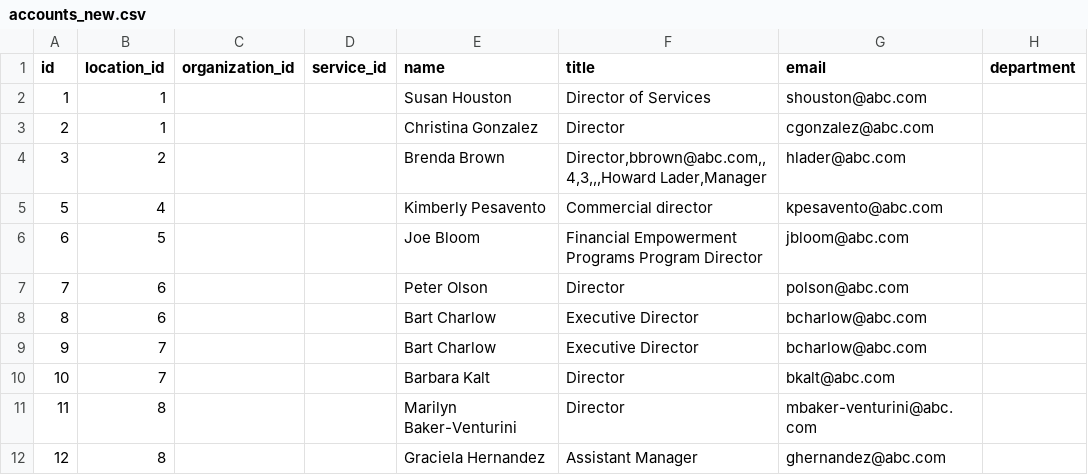
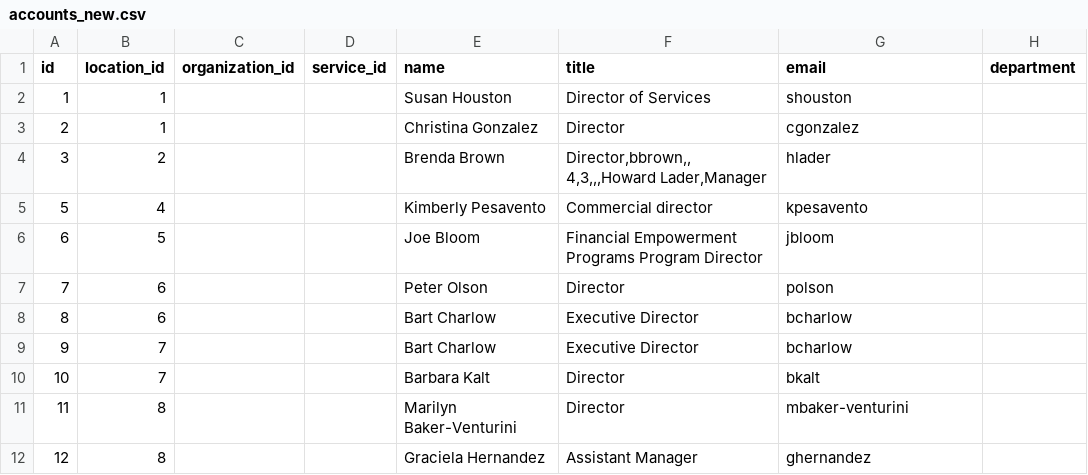
Before and after one commit to sid-brest/bash, a CSV file: accounts_new.csv, drawn as a sheet; only a part is shown; the diff covers the shown part only.

```diff
--- a/accounts_new.csv
+++ b/accounts_new.csv
@@ -1,13 +1,13 @@
 id,location_id,organization_id,service_id,name,title,email,department
-1,1,,,Susan Houston,Director of Services,shouston@abc.com,
-2,1,,,Christina Gonzalez,Director,cgonzalez@abc.com,
-3,2,,,Brenda Brown,"Director,bbrown@abc.com,,
-4,3,,,Howard Lader,"Manager,hlader@abc.com,,
-5,4,,,Kimberly Pesavento,Commercial director,kpesavento@abc.com,
-6,5,,,Joe Bloom,Financial Empowerment Programs Program Director,jbloom@abc.com,
-7,6,,,Peter Olson,Director,polson@abc.com,
-8,6,,,Bart Charlow,Executive Director,bcharlow@abc.com,
-9,7,,,Bart Charlow,Executive Director,bcharlow@abc.com,
-10,7,,,Barbara Kalt,Director,bkalt@abc.com,
-11,8,,,Marilyn Baker-Venturini,Director,mbaker-venturini@abc.com,
-12,8,,,Graciela Hernandez,Assistant Manager,ghernandez@abc.com,
+1,1,,,Susan Houston,Director of Services,shouston,
+2,1,,,Christina Gonzalez,Director,cgonzalez,
+3,2,,,Brenda Brown,"Director,bbrown,,
+4,3,,,Howard Lader,"Manager,hlader,,
+5,4,,,Kimberly Pesavento,Commercial director,kpesavento,
+6,5,,,Joe Bloom,Financial Empowerment Programs Program Director,jbloom,
+7,6,,,Peter Olson,Director,polson,
+8,6,,,Bart Charlow,Executive Director,bcharlow,
+9,7,,,Bart Charlow,Executive Director,bcharlow,
+10,7,,,Barbara Kalt,Director,bkalt,
+11,8,,,Marilyn Baker-Venturini,Director,mbaker-venturini,
+12,8,,,Graciela Hernandez,Assistant Manager,ghernandez,
```
Also changed, not shown: 10 edited cells elsewhere in this file, 1 other file.
